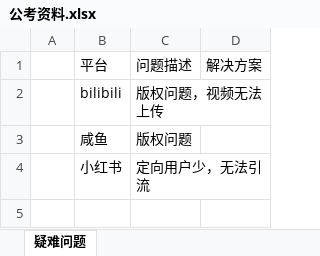
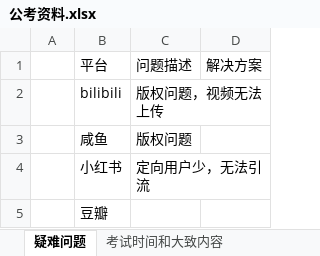
Before and after one commit to putao88/Document, an Excel workbook: docs/副业/公考/公考资料.xlsx, sheet 疑难问题, drawn as a sheet; values as stored, in another font and other column widths than the file's, no borders; the diff names each change by its address in the sheet, - before the commit and + after, or states it on an @@ line.

```diff
--- a/docs/副业/公考/公考资料.xlsx (sheet 疑难问题)
+++ b/docs/副业/公考/公考资料.xlsx (sheet 疑难问题)
+sheet tab: 考试时间和大致内容
+row 5:  | 豆瓣
```
Also changed, not shown: 1 other file.
